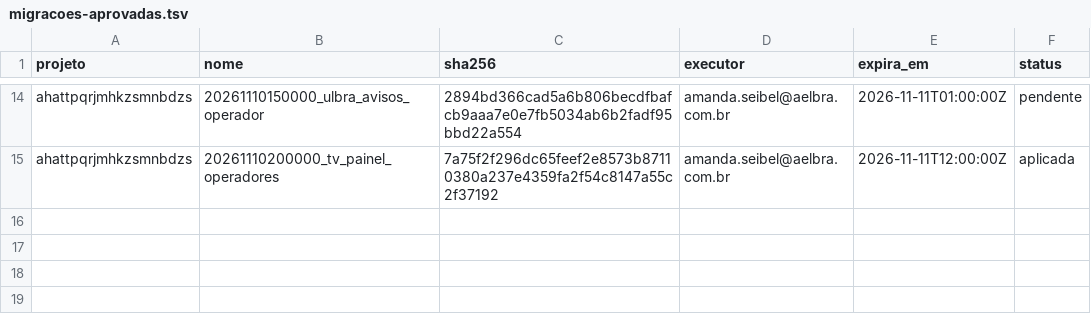
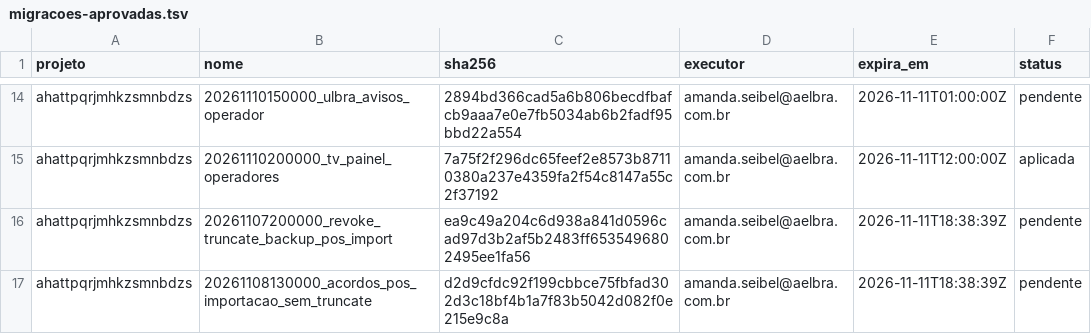
Before and after one commit to amandaseibel-dev/crm-reativa, a TSV file: docs/seguranca/migracoes-aprovadas.tsv, drawn as a sheet; only a part is shown, gaps mark what is left out; the diff names each change by its address in the sheet, - before the commit and + after, or states it on an @@ line.

```diff
--- a/docs/seguranca/migracoes-aprovadas.tsv
+++ b/docs/seguranca/migracoes-aprovadas.tsv
+row 16: ahattpqrjmhkzsmnbdzs | 20261107200000_revoke_truncate_backup_pos_import | ea9c49a204c6d938a841d0596cad97d3b2af5b2483ff6535496802495ee1fa56 | amanda.seibel@aelbra.com.br | 2026-11-11T18:38:39Z | pendente
+row 17: ahattpqrjmhkzsmnbdzs | 20261108130000_acordos_pos_importacao_sem_truncate | d2d9cfdc92f199cbbce75fbfad302d3c18bf4b1a7f83b5042d082f0e215e9c8a | amanda.seibel@aelbra.com.br | 2026-11-11T18:38:39Z | pendente
```
